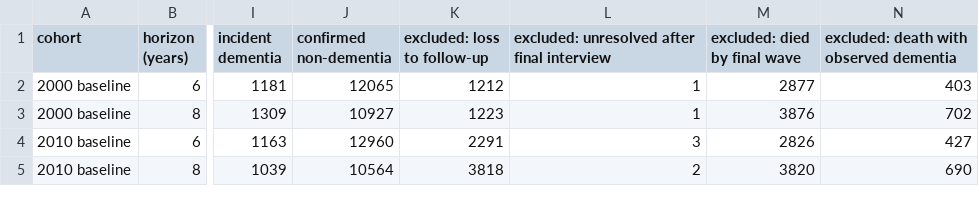
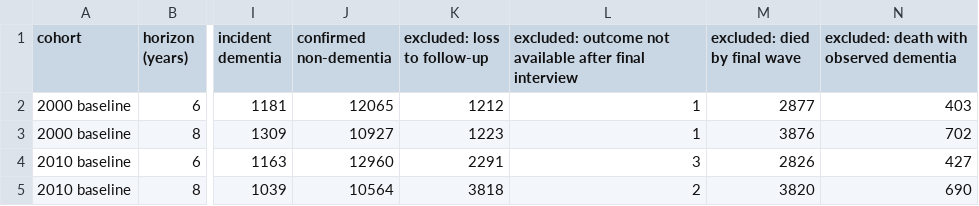
Before and after one commit to helenyjx/dementia-benchmark, a CSV file: delivery/tables/audited_sources/participant_flow.csv, drawn as a sheet; only a part is shown, gaps mark what is left out; the diff names each change by its address in the sheet, - before the commit and + after, or states it on an @@ line.

```diff
--- a/delivery/tables/audited_sources/participant_flow.csv
+++ b/delivery/tables/audited_sources/participant_flow.csv
-L1: excluded: unresolved after final…
+L1: excluded: outcome not available after final…
```
Also changed, not shown: delivery/tables/audited_sources/S1_outcome_flow.csv, delivery/tables/audited_sources/supplementary/S1.csv, 26 other files.
